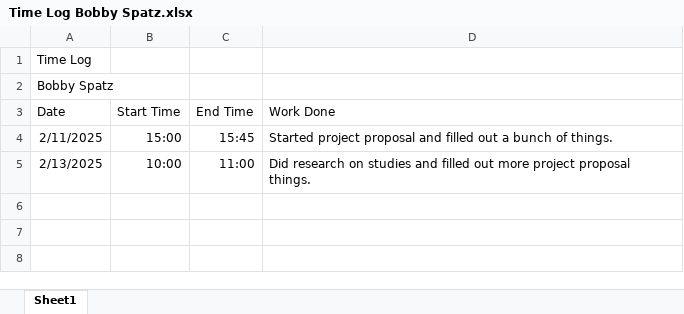
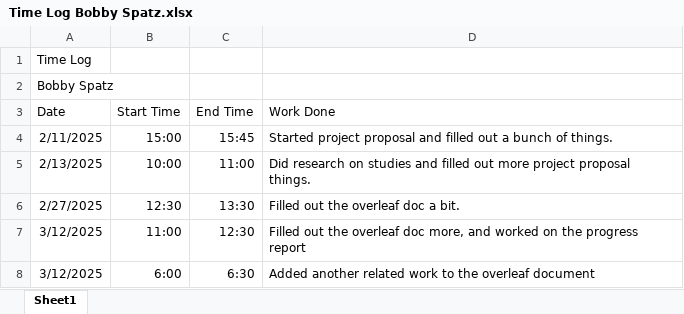
Before and after one commit to rpesek4/Eye-Tracking-Study-Project, an Excel workbook: Time-Logs/Time Log Bobby Spatz.xlsx, sheet Sheet1, drawn as a sheet; values as stored, in another font and other column widths than the file's, no borders; the diff names each change by its address in the sheet, - before the commit and + after, or states it on an @@ line.

Commit message:
Add files via upload

```diff
--- a/Time-Logs/Time Log Bobby Spatz.xlsx (sheet Sheet1)
+++ b/Time-Logs/Time Log Bobby Spatz.xlsx (sheet Sheet1)
+row 6: 2/27/2025 | 12:30 | 13:30 | Filled out the overleaf doc a bit.
+row 7: 3/12/2025 | 11:00 | 12:30 | Filled out the overleaf doc more, and worked on the progress report
+row 8: 3/12/2025 | 6:00 | 6:30 | Added another related work to the overleaf document
```
